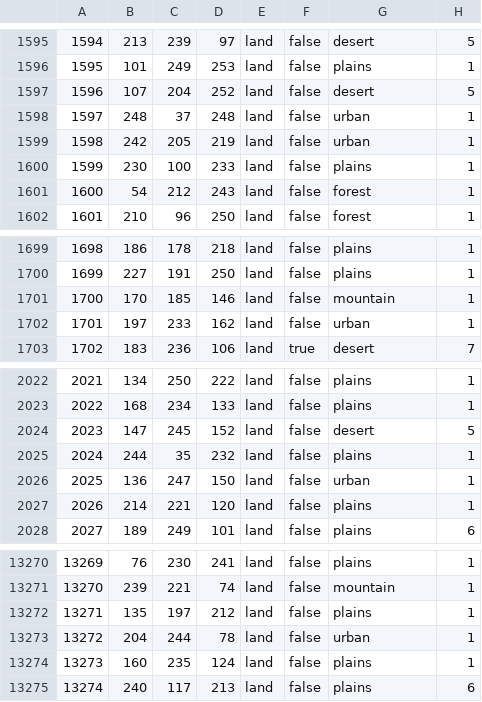
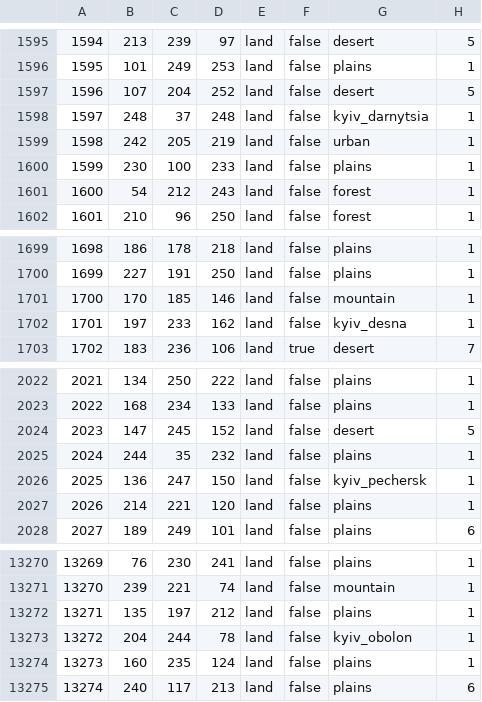
Before and after one commit to NoTimeToTalk1/Fire-of-Poltava, a CSV file: map/definition.csv, drawn as a sheet; only a part is shown, gaps mark what is left out.

Commit message:
Kyiv terrain pics added + East Kyiv state renamed

```diff
--- a/map/definition.csv
+++ b/map/definition.csv
@@ -1597,3 +1597,3 @@
 1596;107;204;252;land;false;desert;5
-1597;248;37;248;land;false;urban;1
+1597;248;37;248;land;false;kyiv_darnytsia;1
 1598;242;205;219;land;false;urban;1
@@ -1701,3 +1701,3 @@
 1700;170;185;146;land;false;mountain;1
-1701;197;233;162;land;false;urban;1
+1701;197;233;162;land;false;kyiv_desna;1
 1702;183;236;106;land;true;desert;7
@@ -2025,3 +2025,3 @@
 2024;244;35;232;land;false;plains;1
-2025;136;247;150;land;false;urban;1
+2025;136;247;150;land;false;kyiv_pechersk;1
 2026;214;221;120;land;false;plains;1
@@ -13272,3 +13272,3 @@
 13271;135;197;212;land;false;plains;1
-13272;204;244;78;land;false;urban;1
+13272;204;244;78;land;false;kyiv_obolon;1
 13273;160;235;124;land;false;plains;1
```
Also changed, not shown: 9 other files.
